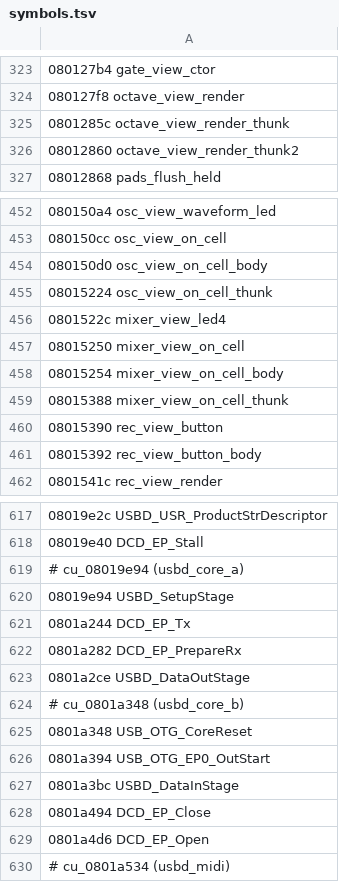
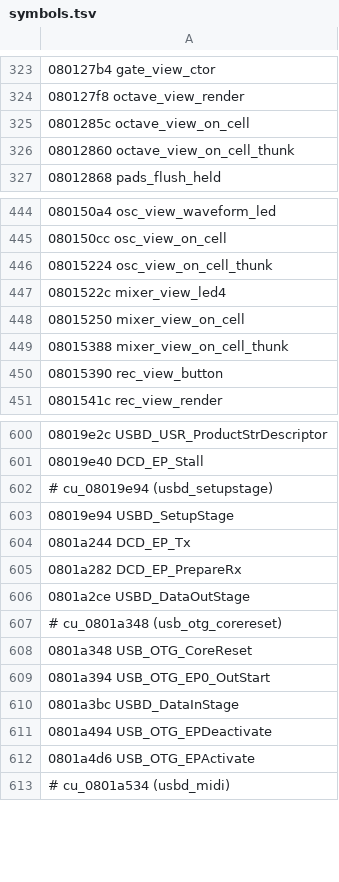
Before and after one commit to matozoid/novation_circuit_monostation_reverse_engineering, a TSV file: src/symbols.tsv, drawn as a sheet; only a part is shown, gaps mark what is left out; the diff covers the shown part only.

```diff
--- a/src/symbols.tsv
+++ b/src/symbols.tsv
@@ -324,4 +324,4 @@
 080127f8 octave_view_render
-0801285c octave_view_render_thunk
-08012860 octave_view_render_thunk2
+0801285c octave_view_on_cell
+08012860 octave_view_on_cell_thunk
 08012868 pads_flush_held
@@ -453,3 +445,2 @@
 080150cc osc_view_on_cell
-080150d0 osc_view_on_cell_body
 08015224 osc_view_on_cell_thunk
@@ -457,6 +448,4 @@
 08015250 mixer_view_on_cell
-08015254 mixer_view_on_cell_body
 08015388 mixer_view_on_cell_thunk
 08015390 rec_view_button
-08015392 rec_view_button_body
 0801541c rec_view_render
@@ -618,3 +601,3 @@
 08019e40 DCD_EP_Stall
-# cu_08019e94 (usbd_core_a)
+# cu_08019e94 (usbd_setupstage)
 08019e94 USBD_SetupStage
@@ -623,3 +606,3 @@
 0801a2ce USBD_DataOutStage
-# cu_0801a348 (usbd_core_b)
+# cu_0801a348 (usb_otg_corereset)
 0801a348 USB_OTG_CoreReset
@@ -627,4 +610,4 @@
 0801a3bc USBD_DataInStage
-0801a494 DCD_EP_Close
-0801a4d6 DCD_EP_Open
+0801a494 USB_OTG_EPDeactivate
+0801a4d6 USB_OTG_EPActivate
 # cu_0801a534 (usbd_midi)
```
Also changed, not shown: 4 added rows, 26 removed rows and 22 edited cells elsewhere in this file, src/classes.tsv, src/files.tsv, 14 other files.
